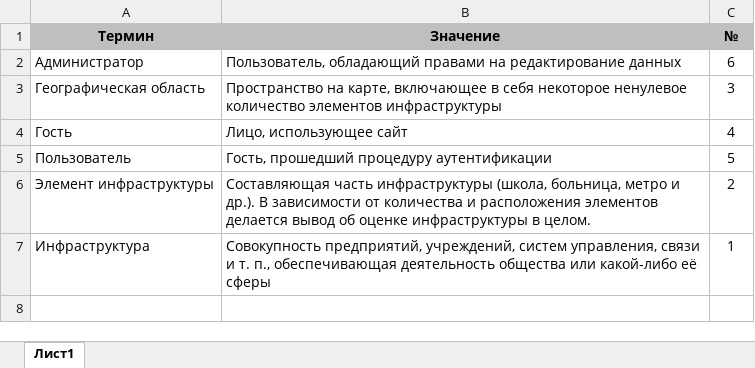
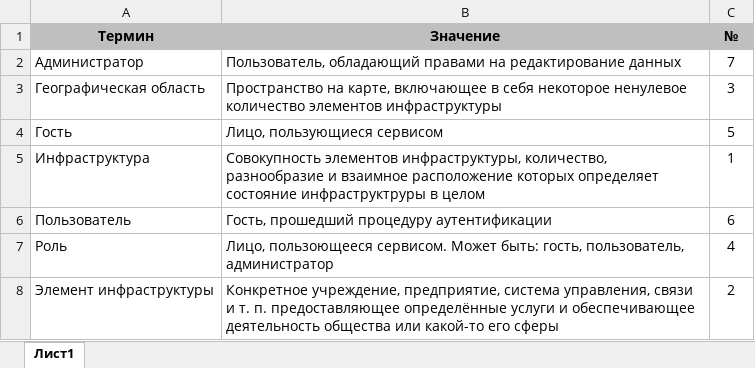
Before and after one commit to kirillkuks/Wafia, an Excel workbook: Terms.XLSX, sheet Лист1, drawn as a sheet; values as stored, in another font and other column widths than the file's, no borders; removed rows and columns are numbered as before the commit, all else as after; the diff names each change by its address in the sheet, - before the commit and + after, or states it on an @@ line.

Commit message:
update terms

```diff
--- a/Terms.XLSX (sheet Лист1)
+++ b/Terms.XLSX (sheet Лист1)
-C2 (№): 6
+C2 (№): 7
-B4 (Значение): Лицо, использующее сайт
+B4 (Значение): Лицо, пользующиеся сервисом
-C4 (№): 4
+C4 (№): 5
+row 5: Инфраструктура | Совокупность элементов инфраструктуры, количество, разнообразие и взаимное расположение которых определяет состояние инфраструктруры в целом | 1
-C6 (№): 5
+C6 (№): 6
+row 7: Роль | Лицо, пользоющееся сервисом. Может быть: гость, пользователь, администратор | 4
-B8 (Значение): Составляющая часть инфраструктуры (школа, больница, метро и др.). В зависимости от количества и расположения элементов делается вывод об оценке инфраструктуры в целом.
+B8 (Значение): Конкретное учреждение, предприятие, система управления, связи и т. п. предоставляющее определённые услуги и обеспечивающее деятельность общества или какой-то его сферы
-row 7: Инфраструктура | Совокупность предприятий, учреждений, систем управления, связи и т. п., обеспечивающая деятельность общества или какой-либо её сферы | 1
```
